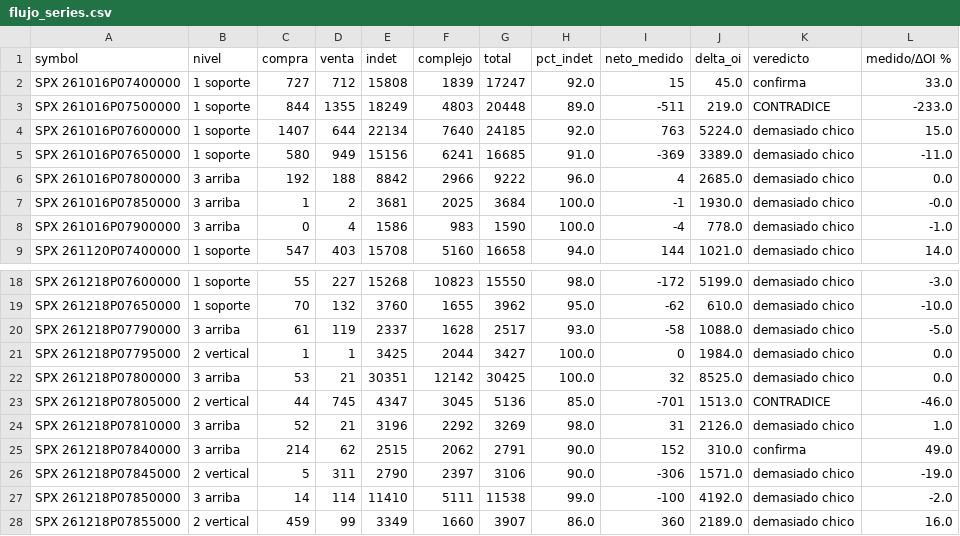
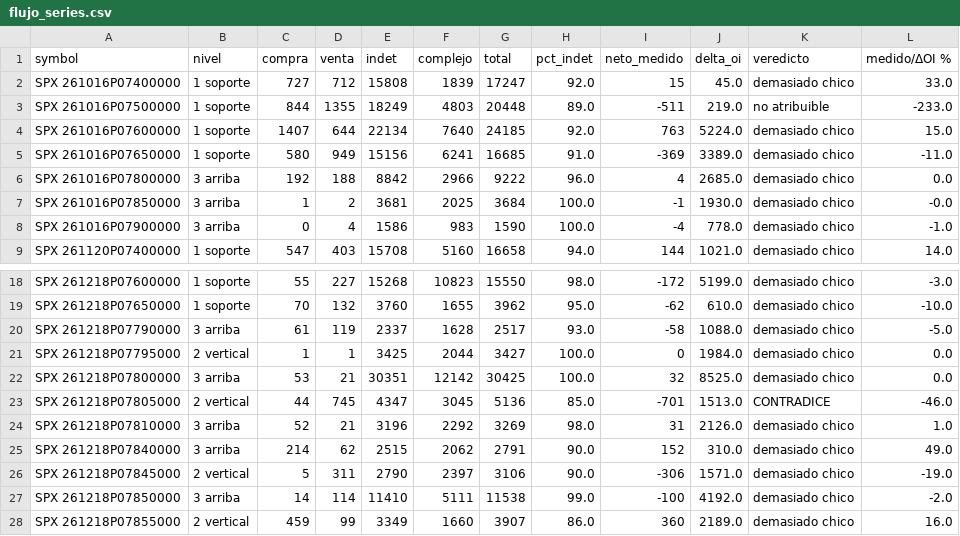
Before and after one commit to alexcoral420/backtester, a CSV file: data/b2/flujo_series.csv, drawn as a sheet; only a part is shown, gaps mark what is left out.

```diff
--- a/data/b2/flujo_series.csv
+++ b/data/b2/flujo_series.csv
@@ -1,4 +1,4 @@
 symbol,nivel,compra,venta,indet,complejo,total,pct_indet,neto_medido,delta_oi,veredicto,medido/ΔOI %
-SPX   261016P07400000,1 soporte,727,712,15808,1839,17247,92.0,15,45.0,confirma,33.0
-SPX   261016P07500000,1 soporte,844,1355,18249,4803,20448,89.0,-511,219.0,CONTRADICE,-233.0
+SPX   261016P07400000,1 soporte,727,712,15808,1839,17247,92.0,15,45.0,demasiado chico,33.0
+SPX   261016P07500000,1 soporte,844,1355,18249,4803,20448,89.0,-511,219.0,no atribuible,-233.0
 SPX   261016P07600000,1 soporte,1407,644,22134,7640,24185,92.0,763,5224.0,demasiado chico,15.0
@@ -24,3 +24,3 @@ SPX   261218P07805000,2 vertical,44,745,4347,3045,5136,85.0,-701,1513.0,CONTRADI
 SPX   261218P07810000,3 arriba,52,21,3196,2292,3269,98.0,31,2126.0,demasiado chico,1.0
-SPX   261218P07840000,3 arriba,214,62,2515,2062,2791,90.0,152,310.0,confirma,49.0
+SPX   261218P07840000,3 arriba,214,62,2515,2062,2791,90.0,152,310.0,demasiado chico,49.0
 SPX   261218P07845000,2 vertical,5,311,2790,2397,3106,90.0,-306,1571.0,demasiado chico,-19.0
```
